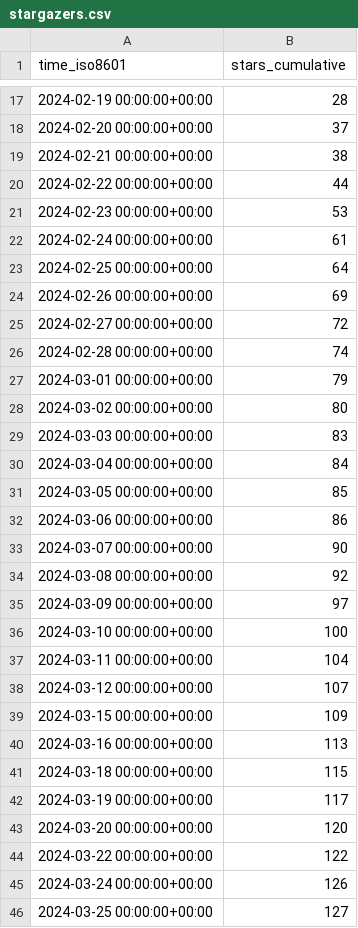
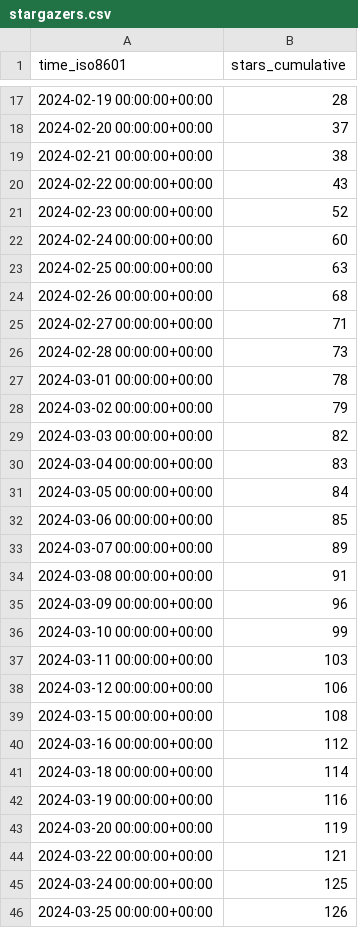
Before and after one commit to vishal2376/snaptick, a CSV file: vishal2376/snaptick/ghrs-data/stargazers.csv, drawn as a sheet; only a part is shown, gaps mark what is left out; the diff covers the shown part only.

```diff
--- a/vishal2376/snaptick/ghrs-data/stargazers.csv
+++ b/vishal2376/snaptick/ghrs-data/stargazers.csv
@@ -19,28 +19,28 @@ time_iso8601,stars_cumulative
 2024-02-21 00:00:00+00:00,38
-2024-02-22 00:00:00+00:00,44
-2024-02-23 00:00:00+00:00,53
-2024-02-24 00:00:00+00:00,61
-2024-02-25 00:00:00+00:00,64
-2024-02-26 00:00:00+00:00,69
-2024-02-27 00:00:00+00:00,72
-2024-02-28 00:00:00+00:00,74
-2024-03-01 00:00:00+00:00,79
-2024-03-02 00:00:00+00:00,80
-2024-03-03 00:00:00+00:00,83
-2024-03-04 00:00:00+00:00,84
-2024-03-05 00:00:00+00:00,85
-2024-03-06 00:00:00+00:00,86
-2024-03-07 00:00:00+00:00,90
-2024-03-08 00:00:00+00:00,92
-2024-03-09 00:00:00+00:00,97
-2024-03-10 00:00:00+00:00,100
-2024-03-11 00:00:00+00:00,104
-2024-03-12 00:00:00+00:00,107
-2024-03-15 00:00:00+00:00,109
-2024-03-16 00:00:00+00:00,113
-2024-03-18 00:00:00+00:00,115
-2024-03-19 00:00:00+00:00,117
-2024-03-20 00:00:00+00:00,120
-2024-03-22 00:00:00+00:00,122
-2024-03-24 00:00:00+00:00,126
-2024-03-25 00:00:00+00:00,127
+2024-02-22 00:00:00+00:00,43
+2024-02-23 00:00:00+00:00,52
+2024-02-24 00:00:00+00:00,60
+2024-02-25 00:00:00+00:00,63
+2024-02-26 00:00:00+00:00,68
+2024-02-27 00:00:00+00:00,71
+2024-02-28 00:00:00+00:00,73
+2024-03-01 00:00:00+00:00,78
+2024-03-02 00:00:00+00:00,79
+2024-03-03 00:00:00+00:00,82
+2024-03-04 00:00:00+00:00,83
+2024-03-05 00:00:00+00:00,84
+2024-03-06 00:00:00+00:00,85
+2024-03-07 00:00:00+00:00,89
+2024-03-08 00:00:00+00:00,91
+2024-03-09 00:00:00+00:00,96
+2024-03-10 00:00:00+00:00,99
+2024-03-11 00:00:00+00:00,103
+2024-03-12 00:00:00+00:00,106
+2024-03-15 00:00:00+00:00,108
+2024-03-16 00:00:00+00:00,112
+2024-03-18 00:00:00+00:00,114
+2024-03-19 00:00:00+00:00,116
+2024-03-20 00:00:00+00:00,119
+2024-03-22 00:00:00+00:00,121
+2024-03-24 00:00:00+00:00,125
+2024-03-25 00:00:00+00:00,126
```
Also changed, not shown: 87 edited cells elsewhere in this file.
